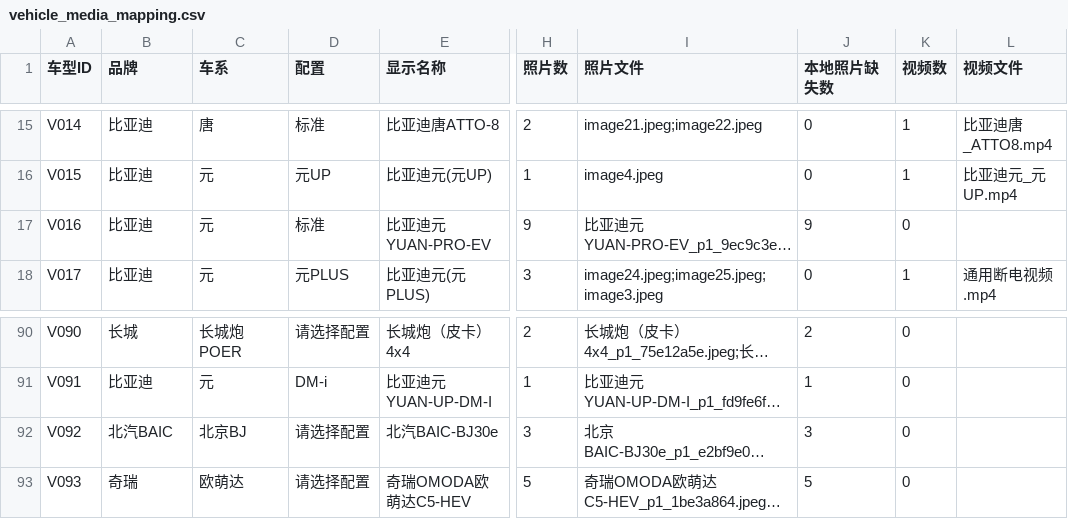
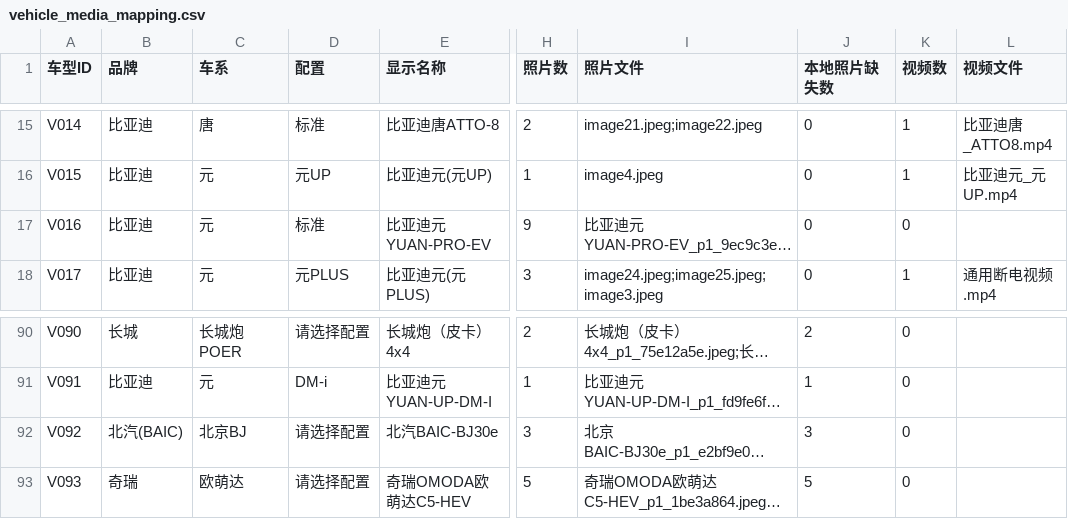
Before and after one commit to 361087210/taicanggang-poweroff-guide, a CSV file: docs/vehicle_media_mapping.csv, drawn as a sheet; only a part is shown, gaps mark what is left out; long unchanged cells end in …; the diff names each change by its address in the sheet, - before the commit and + after, or states it on an @@ line.

Commit message:
feat(media): 媒体治理工具链 + 数据修正 + 两道门禁 (#12)
31 条共享引用回写; 北汽品牌统一; GC/转码/指纹/发布脚本; 字段巡检与媒体归属门禁

```diff
--- a/docs/vehicle_media_mapping.csv
+++ b/docs/vehicle_media_mapping.csv
-J17 (本地照片缺失数): 9
+J17 (本地照片缺失数): 0
-B92 (品牌): 北汽BAIC
+B92 (品牌): 北汽(BAIC)
```
Also changed, not shown: 21 other files.
